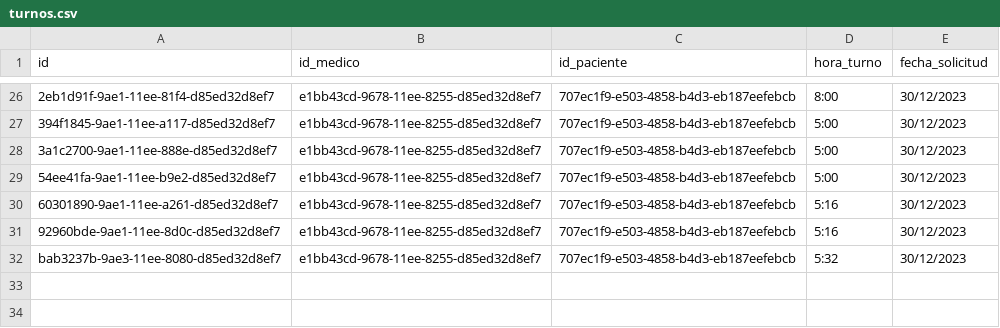
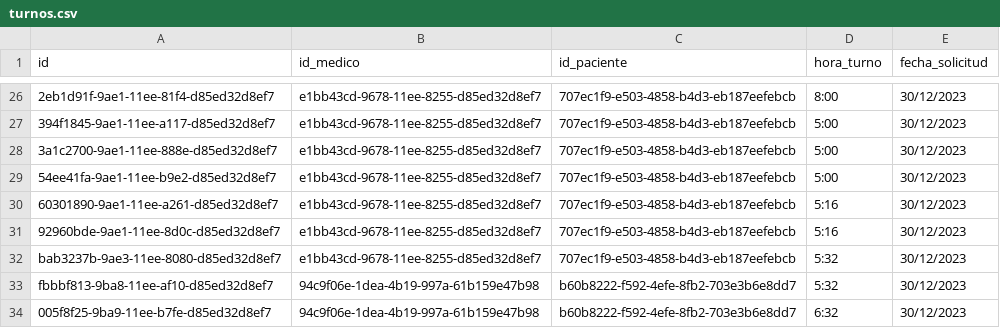
Before and after one commit to Matias-Bussetti/Prog-II-Trabajo-Final, a CSV file: modelo/db/turnos.csv, drawn as a sheet; only a part is shown, gaps mark what is left out; the diff names each change by its address in the sheet, - before the commit and + after, or states it on an @@ line.

```diff
--- a/modelo/db/turnos.csv
+++ b/modelo/db/turnos.csv
+row 33: fbbbf813-9ba8-11ee-af10-d85ed32d8ef7 | 94c9f06e-1dea-4b19-997a-61b159e47b98 | b60b8222-f592-4efe-8fb2-703e3b6e8dd7 | 5:32 | 30/12/2023
+row 34: 005f8f25-9ba9-11ee-b7fe-d85ed32d8ef7 | 94c9f06e-1dea-4b19-997a-61b159e47b98 | b60b8222-f592-4efe-8fb2-703e3b6e8dd7 | 6:32 | 30/12/2023
```
Also changed, not shown: modelo/db/medicos.csv, modelo/db/pacientes.csv.
